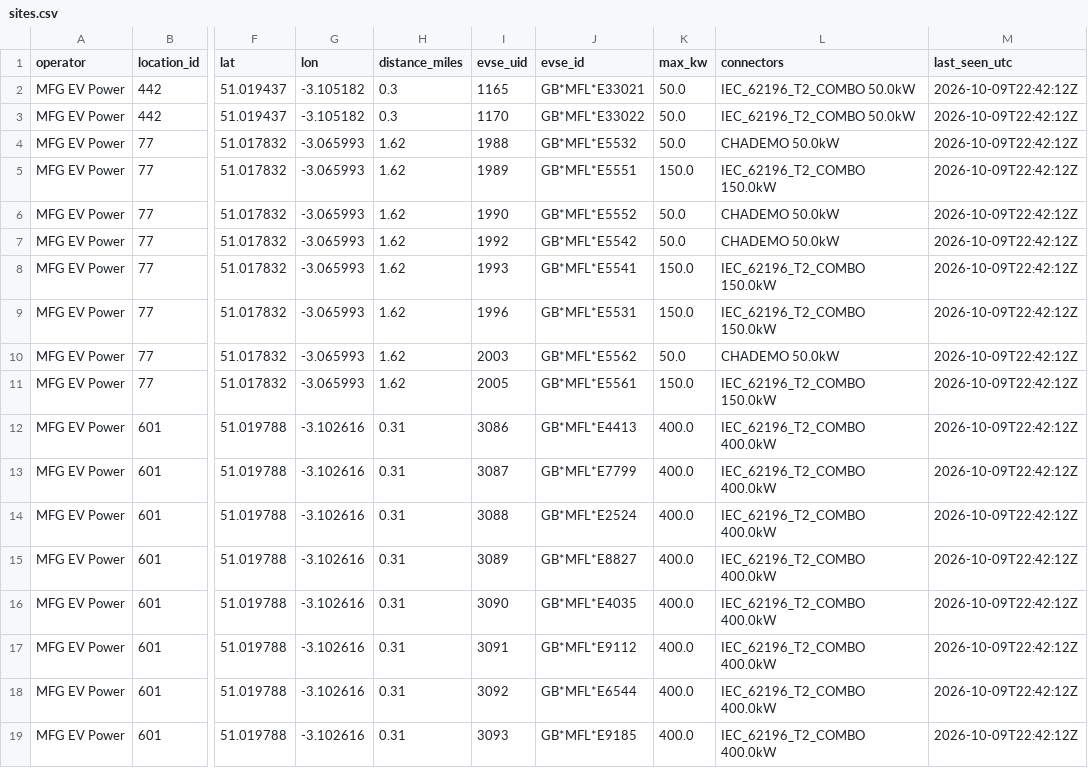
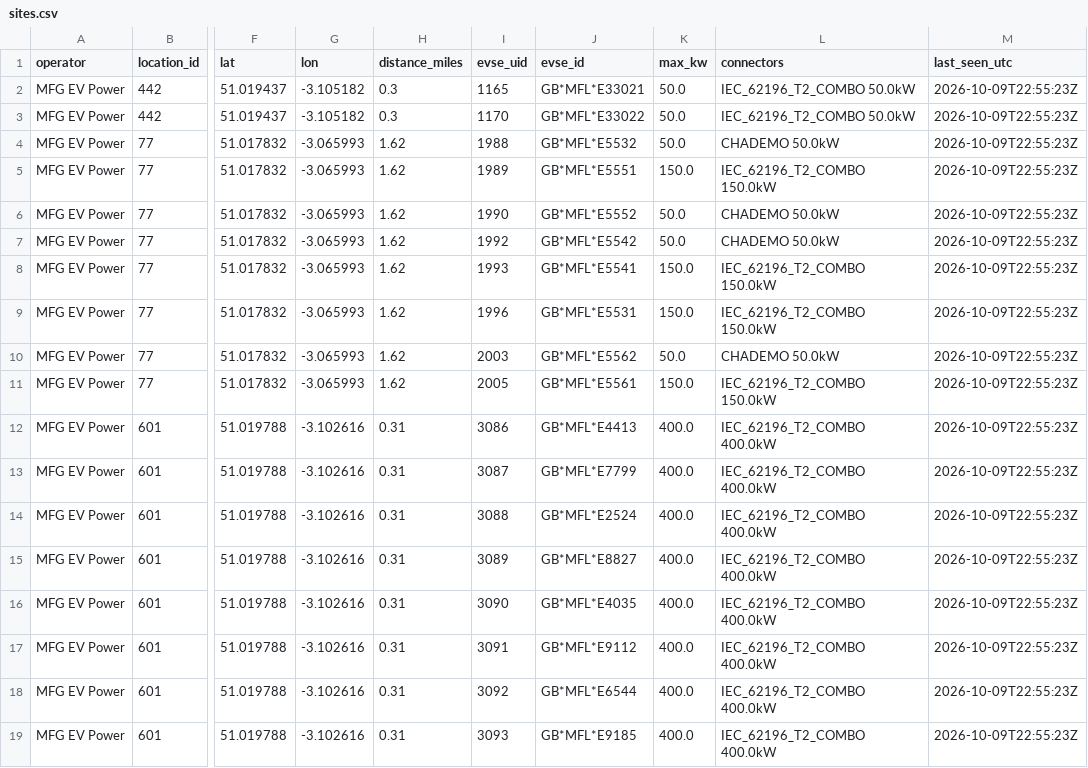
Before and after one commit to ianthomas13/taunton-ev-monitor, a CSV file: data/sites.csv, drawn as a sheet; only a part is shown, gaps mark what is left out; the diff names each change by its address in the sheet, - before the commit and + after, or states it on an @@ line.

```diff
--- a/data/sites.csv
+++ b/data/sites.csv
-M2:M19 (last_seen_utc): 2026-10-09T22:42:12Z
+M2:M19 (last_seen_utc): 2026-10-09T22:55:23Z
```
Also changed, not shown: data/poll_log.csv, data/status/2026-10-09.csv.
